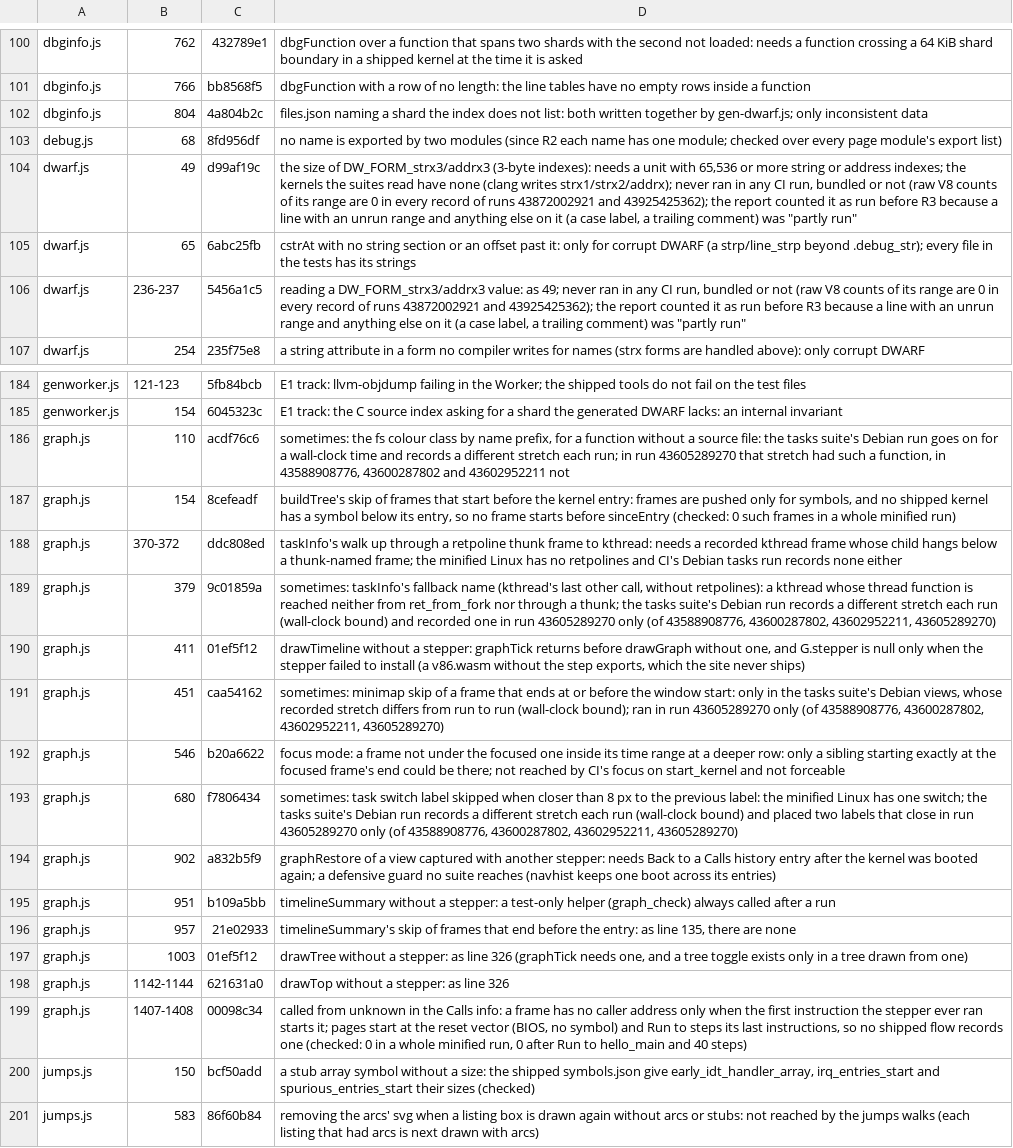
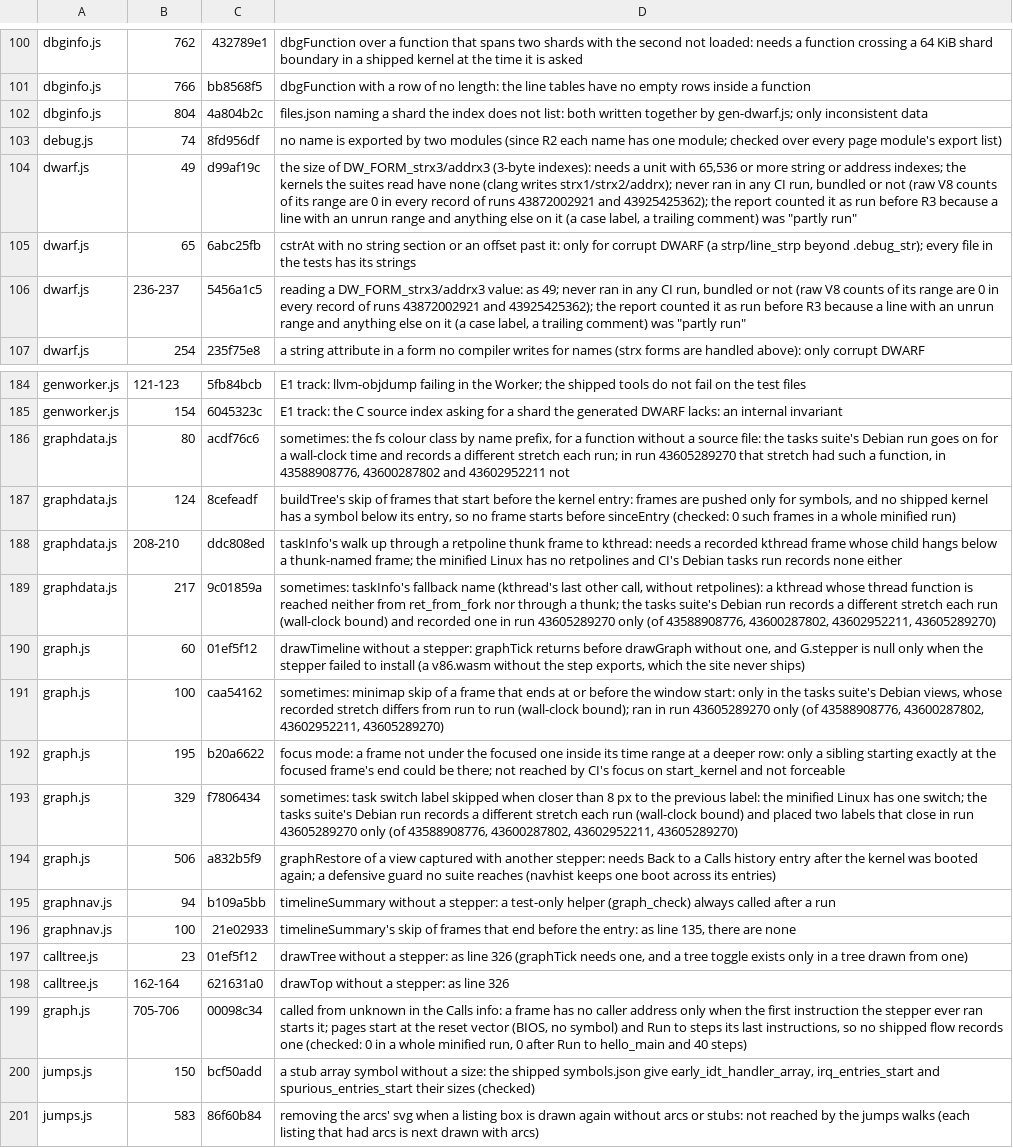
Before and after one commit to d33tah/minimal-kernel-build, a TSV file: site/jscov-uncovered.tsv, drawn as a sheet; only a part is shown, gaps mark what is left out; the diff covers the shown part only; the diff names each change by its address in the sheet, - before the commit and + after, or states it on an @@ line.

```diff
--- a/site/jscov-uncovered.tsv
+++ b/site/jscov-uncovered.tsv
-B103: 68
+B103: 74
-A186:A189: graph.js
+A186:A189: graphdata.js
-B186: 110
+B186: 80
-B187: 154
+B187: 124
-B188: 370-372
+B188: 208-210
-B189: 379
+B189: 217
-B190: 411
+B190: 60
-B191: 451
+B191: 100
-B192: 546
+B192: 195
-B193: 680
+B193: 329
-B194: 902
+B194: 506
-A195:A196: graph.js
+A195:A196: graphnav.js
-B195: 951
+B195: 94
-B196: 957
+B196: 100
-A197:A198: graph.js
+A197:A198: calltree.js
-B197: 1003
+B197: 23
-B198: 1142-1144
+B198: 162-164
-B199: 1407-1408
+B199: 705-706
```
Also changed, not shown: 18 edited cells elsewhere in this file, 13 other files.
